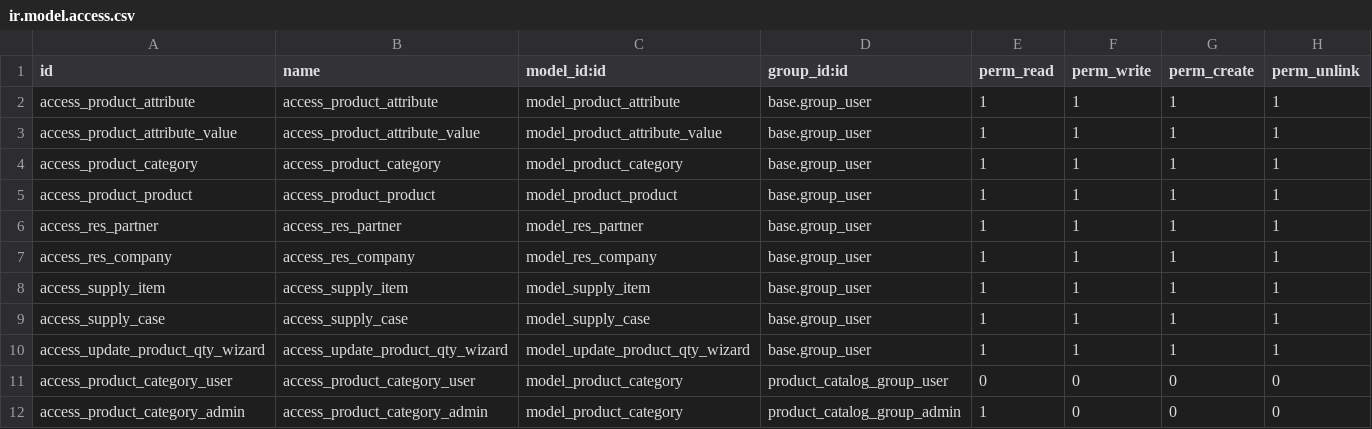
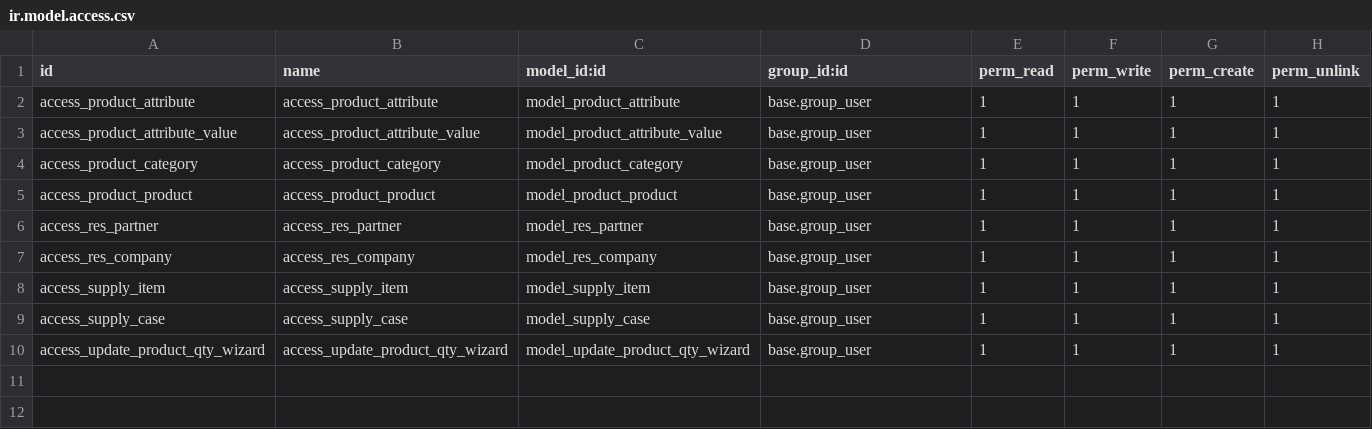
Before and after one commit to IvaBoh/product_catalog, a CSV file: security/ir.model.access.csv, drawn as a sheet.

Commit message:
[IMP] product_catalog: pylint and flake.

```diff
--- a/security/ir.model.access.csv
+++ b/security/ir.model.access.csv
@@ -10,3 +10 @@ access_supply_case,access_supply_case,model_supply_case,base.group_user,1,1,1,1
 access_update_product_qty_wizard,access_update_product_qty_wizard,model_update_product_qty_wizard,base.group_user,1,1,1,1
-access_product_category_user,access_product_category_user,model_product_category,product_catalog_group_user,0,0,0,0
-access_product_category_admin,access_product_category_admin,model_product_category,product_catalog_group_admin,1,0,0,0
```
Also changed, not shown: 21 other files.
